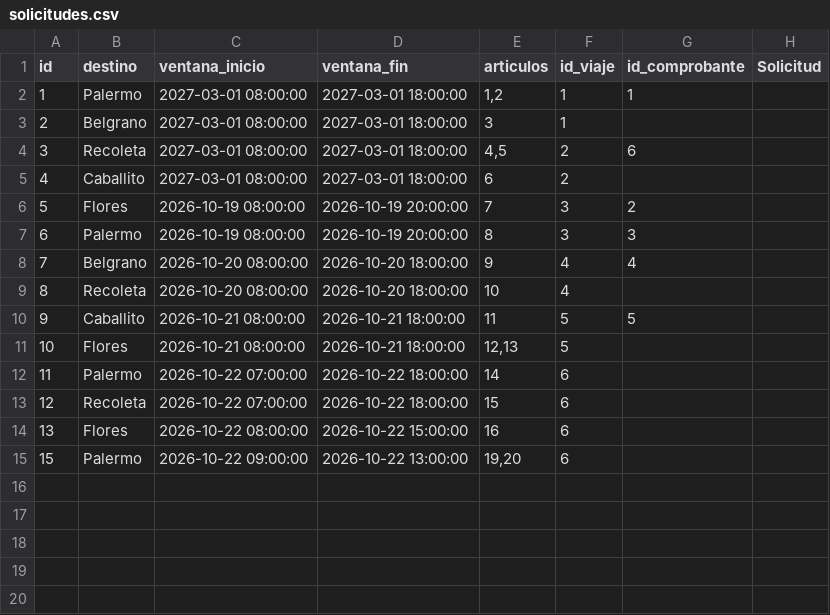
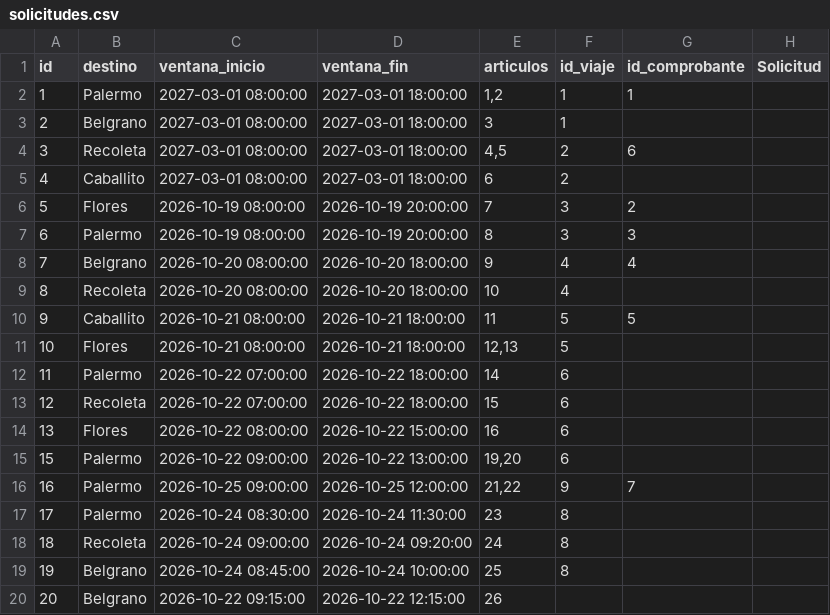
Before and after one commit to udigestani/Trabajo-Pr-ctico-Optimizaci-n-de-Flota-Log-stica-Urbana, a CSV file: archivos persistencia/solicitudes.csv, drawn as a sheet; the diff names each change by its address in the sheet, - before the commit and + after, or states it on an @@ line.

Commit message:
impacto ambiental y deshacer solicitud en el main

```diff
--- a/archivos persistencia/solicitudes.csv
+++ b/archivos persistencia/solicitudes.csv
+row 16: 16 | Palermo | 2026-10-25 09:00:00 | 2026-10-25 12:00:00 | 21,22 | 9 | 7
+row 17: 17 | Palermo | 2026-10-24 08:30:00 | 2026-10-24 11:30:00 | 23 | 8
+row 18: 18 | Recoleta | 2026-10-24 09:00:00 | 2026-10-24 09:20:00 | 24 | 8
+row 19: 19 | Belgrano | 2026-10-24 08:45:00 | 2026-10-24 10:00:00 | 25 | 8
+row 20: 20 | Belgrano | 2026-10-22 09:15:00 | 2026-10-22 12:15:00 | 26
```
Also changed, not shown: archivos persistencia/articulos.csv, archivos persistencia/incidentes.csv, 7 other files.
